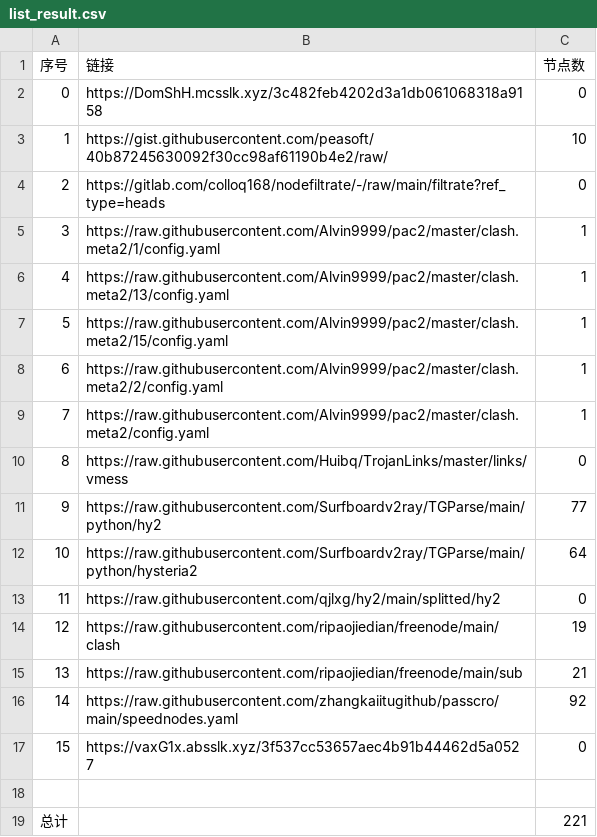
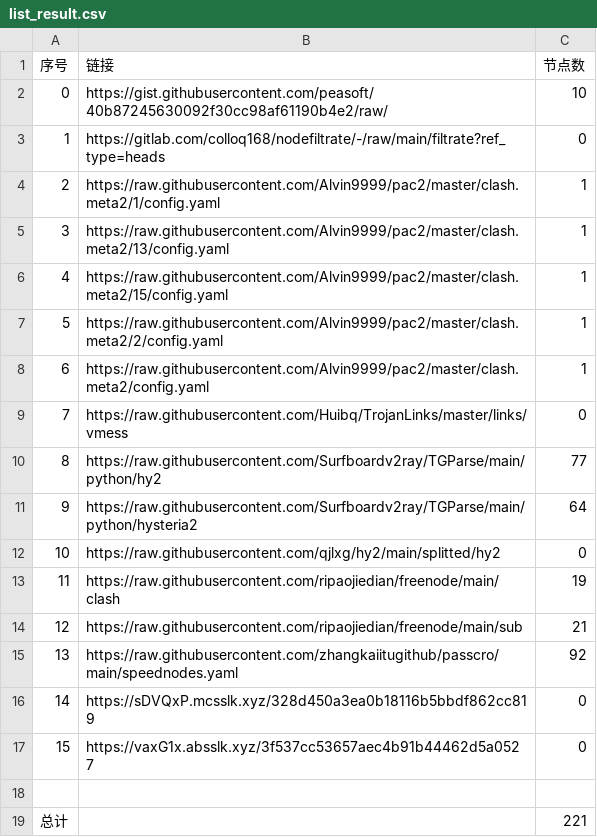
Before and after one commit to sileopro/NoMoreWalls, a CSV file: list_result.csv, drawn as a sheet; removed rows and columns are numbered as before the commit, all else as after; the diff names each change by its address in the sheet, - before the commit and + after, or states it on an @@ line.

```diff
--- a/list_result.csv
+++ b/list_result.csv
-row 2: 0 | https://DomShH.mcsslk.xyz/3c482feb4202d3a1db061068318a9158 | 0
@@ column A (序号) renumbered between rows 2 and 15 @@
+row 16: 14 | https://sDVQxP.mcsslk.xyz/328d450a3ea0b18116b5bbdf862cc819 | 0
```
Also changed, not shown: 7 other files.
